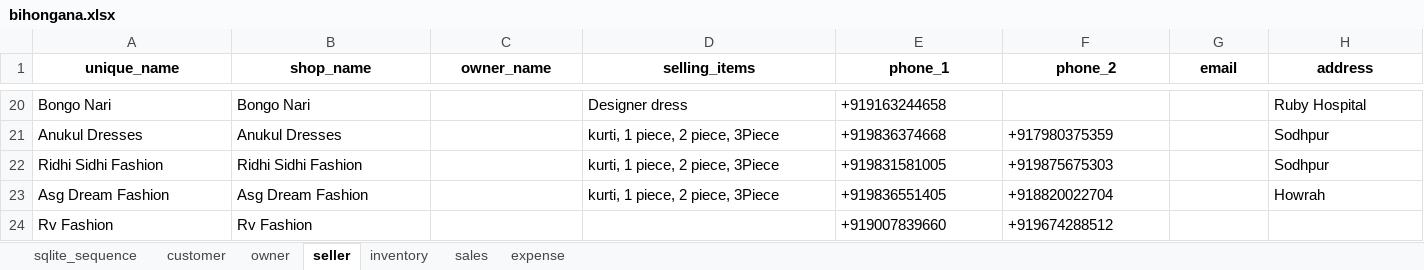
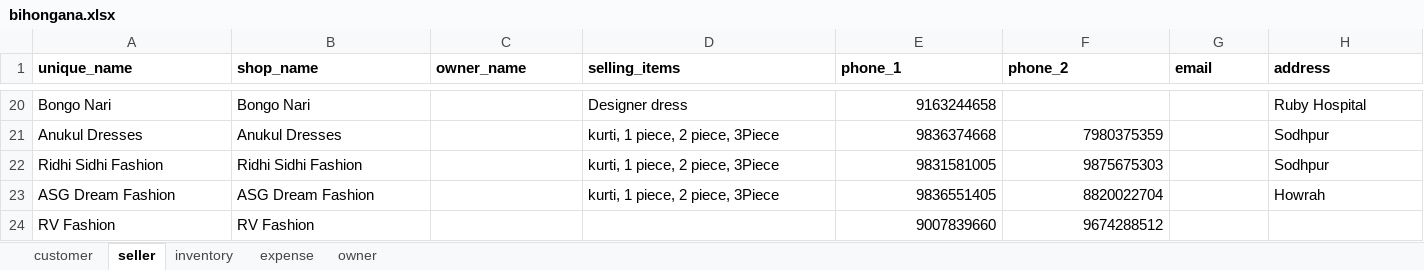
Before and after one commit to sutirtha1977/bihongana, an Excel workbook: data/bihongana.xlsx, sheet seller, drawn as a sheet; only a part is shown, gaps mark what is left out; values as stored, in another font and other column widths than the file's, no borders; the diff covers the shown part only; the diff names each change by its address in the sheet, - before the commit and + after, or states it on an @@ line.

```diff
--- a/data/bihongana.xlsx (sheet seller)
+++ b/data/bihongana.xlsx (sheet seller)
-sheet tab: sqlite_sequence
-sheet tab: sales
@@ sheet tab order changed: customer | seller | inventory | expense | owner @@
-A1:H1 alignment: center
+A1:H1 alignment: left
-E20 (phone_1): +919163244658
+E20 (phone_1): 9163244658
-E21 (phone_1): +919836374668
+E21 (phone_1): 9836374668
-F21 (phone_2): +917980375359
+F21 (phone_2): 7980375359
-E22 (phone_1): +919831581005
+E22 (phone_1): 9831581005
-F22 (phone_2): +919875675303
+F22 (phone_2): 9875675303
-A23 (unique_name): Asg Dream Fashion
+A23 (unique_name): ASG Dream Fashion
-B23 (shop_name): Asg Dream Fashion
+B23 (shop_name): ASG Dream Fashion
-E23 (phone_1): +919836551405
+E23 (phone_1): 9836551405
-F23 (phone_2): +918820022704
+F23 (phone_2): 8820022704
-A24 (unique_name): Rv Fashion
+A24 (unique_name): RV Fashion
-B24 (shop_name): Rv Fashion
+B24 (shop_name): RV Fashion
-E24 (phone_1): +919007839660
+E24 (phone_1): 9007839660
-F24 (phone_2): +919674288512
+F24 (phone_2): 9674288512
```
Also changed, not shown: 30 edited cells and cell formats elsewhere in this sheet, sheet inventory, sheet expense, sheet customer, sheet owner, 10 other files.
